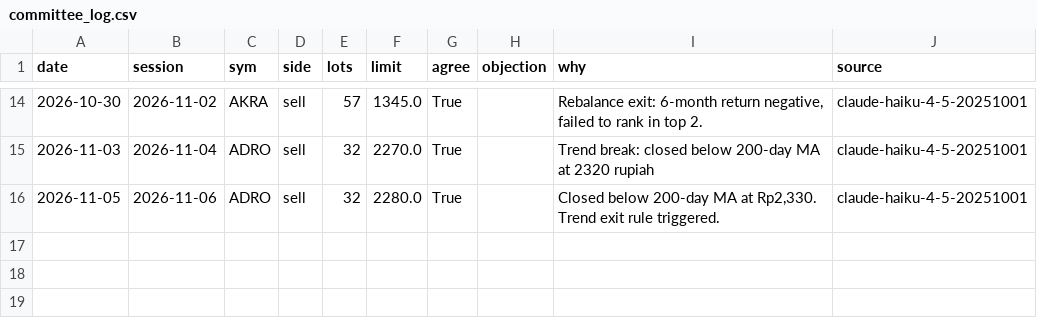
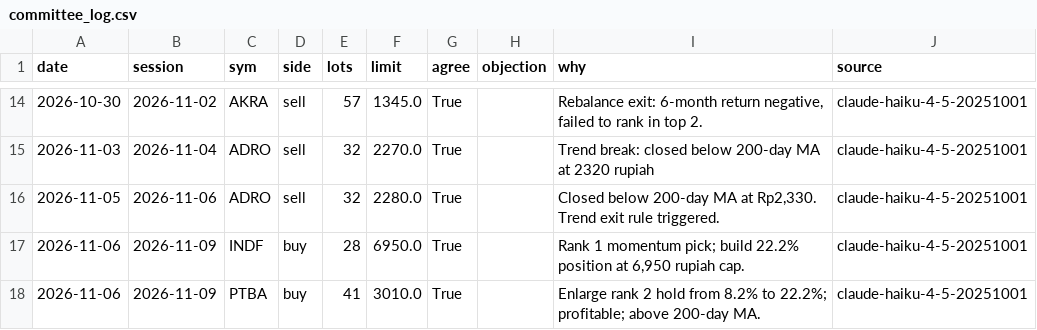
Before and after one commit to benchandra/idx-trend-bot, a CSV file: docs/data/committee_log.csv, drawn as a sheet; only a part is shown, gaps mark what is left out; the diff names each change by its address in the sheet, - before the commit and + after, or states it on an @@ line.

```diff
--- a/docs/data/committee_log.csv
+++ b/docs/data/committee_log.csv
+row 17: 2026-11-06 | 2026-11-09 | INDF | buy | 28 | 6950.0 | True |  | Rank 1 momentum pick; build 22.2% position at 6,950 rupiah cap. | claude-haiku-4-5-20251001
+row 18: 2026-11-06 | 2026-11-09 | PTBA | buy | 41 | 3010.0 | True |  | Enlarge rank 2 hold from 8.2% to 22.2%; profitable; above 200-day MA. | claude-haiku-4-5-20251001
```
Also changed, not shown: docs/data/kronos_log.csv, docs/data/sentiment_log.csv, 7 other files.
